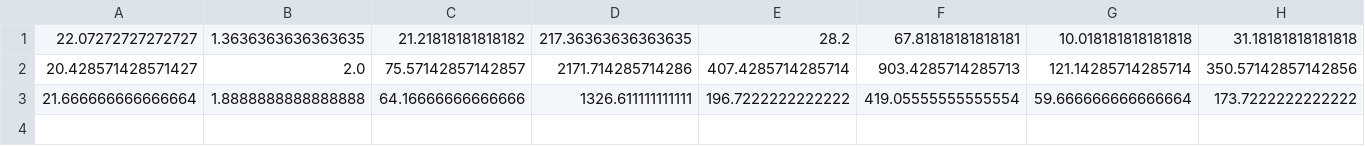
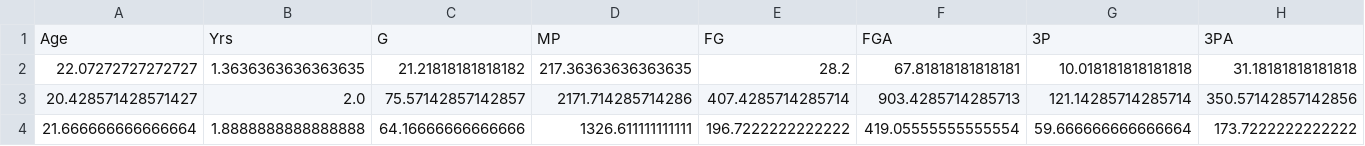
Before and after one commit to sunscreenDuck/CS5488-K-Means-Clustering, a CSV file: src/main/resources/centers/rookies_centers.csv, drawn as a sheet; only a part is shown; rows hold the shown columns only; the diff names each change by its address in the sheet, - before the commit and + after, or states it on an @@ line.

```diff
--- a/src/main/resources/centers/rookies_centers.csv
+++ b/src/main/resources/centers/rookies_centers.csv
+row 1: Age | Yrs | G | MP | FG | FGA | 3P | 3PA
```
Also changed, not shown: src/main/resources/centers/advanced_centers.csv, 6 other files.
